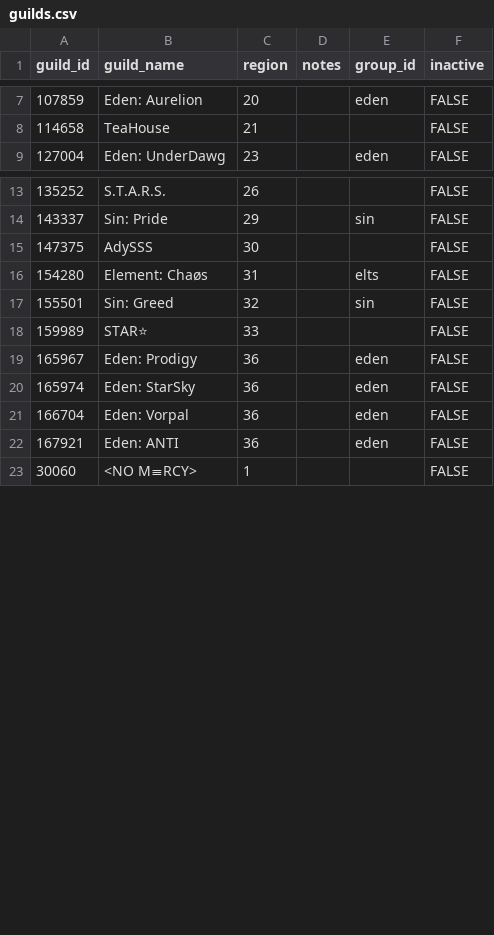
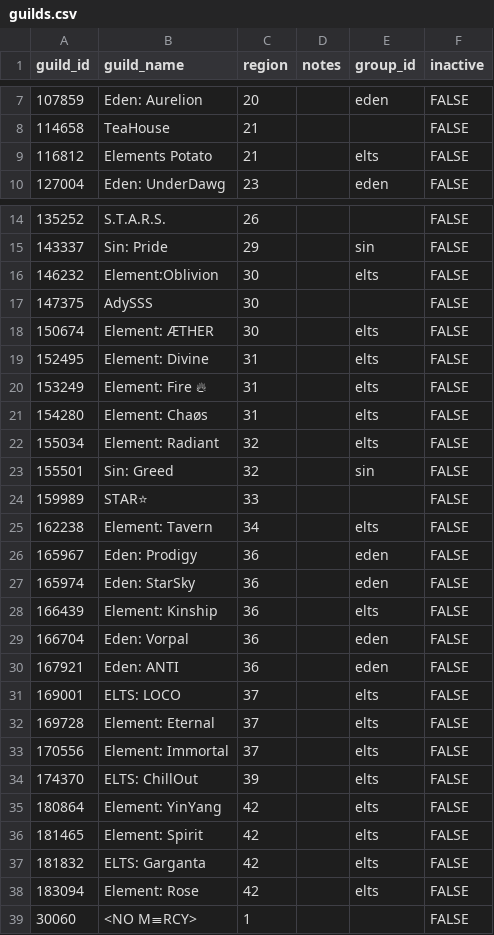
Before and after one commit to IDKTrout/eden-rankings, a CSV file: src/data/guilds.csv, drawn as a sheet; only a part is shown, gaps mark what is left out; the diff covers the shown part only; the diff names each change by its address in the sheet, - before the commit and + after, or states it on an @@ line.

```diff
--- a/src/data/guilds.csv
+++ b/src/data/guilds.csv
+row 9: 116812 | Elements Potato | 21 |  | elts | FALSE
+row 16: 146232 | Element:Oblivion | 30 |  | elts | FALSE
+row 18: 150674 | Element: ÆTHER | 30 |  | elts | FALSE
+row 19: 152495 | Element: Divine | 31 |  | elts | FALSE
+row 20: 153249 | Element: Fire 🔥 | 31 |  | elts | FALSE
+row 22: 155034 | Element: Radiant | 32 |  | elts | FALSE
+row 25: 162238 | Element: Tavern | 34 |  | elts | FALSE
+row 28: 166439 | Element: Kinship | 36 |  | elts | FALSE
+row 31: 169001 | ELTS: LOCO | 37 |  | elts | FALSE
+row 32: 169728 | Element: Eternal | 37 |  | elts | FALSE
+row 33: 170556 | Element: Immortal | 37 |  | elts | FALSE
+row 34: 174370 | ELTS: ChillOut | 39 |  | elts | FALSE
+row 35: 180864 | Element: YinYang | 42 |  | elts | FALSE
+row 36: 181465 | Element: Spirit | 42 |  | elts | FALSE
+row 37: 181832 | ELTS: Garganta | 42 |  | elts | FALSE
+row 38: 183094 | Element: Rose | 42 |  | elts | FALSE
```
Also changed, not shown: 1 added row, 14 removed rows and 5 edited cells elsewhere in this file, src/data/abex_rankings.csv, src/data/alna_rankings.csv, 3 other files.
